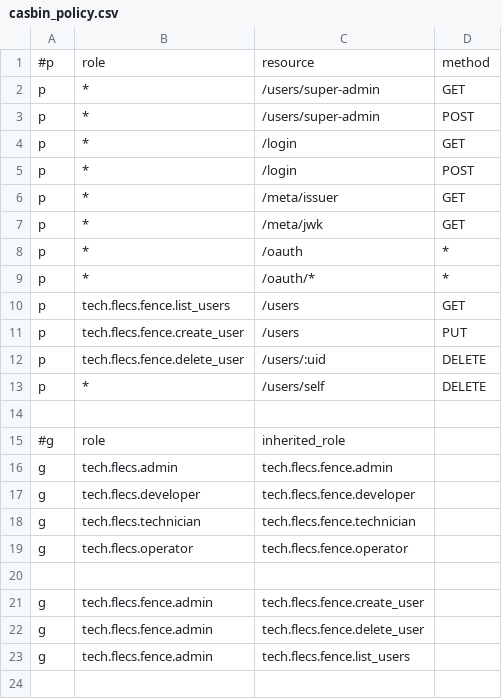
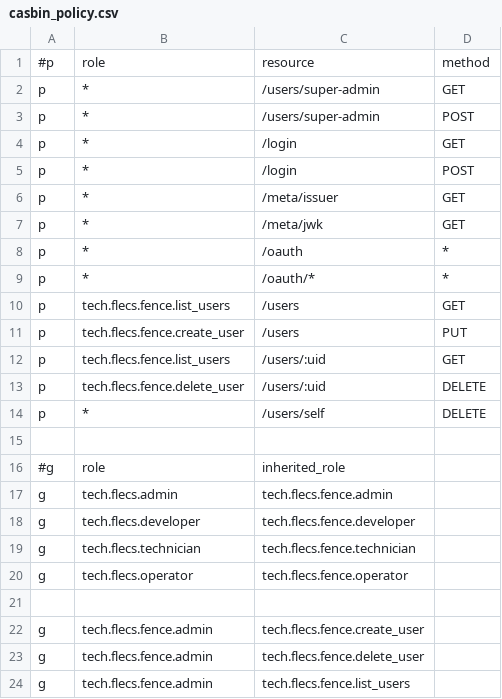
Before and after one commit to FLECS-Technologies/apps-tech.flecs.fence, a CSV file: docker/fs/var/local/lib/fence/casbin_policy.csv, drawn as a sheet.

Commit message:
Implement GET on /users/{uid}

```diff
--- a/docker/fs/var/local/lib/fence/casbin_policy.csv
+++ b/docker/fs/var/local/lib/fence/casbin_policy.csv
@@ -11,2 +11,3 @@ p,tech.flecs.fence.list_users,/users,GET
 p,tech.flecs.fence.create_user,/users,PUT
+p,tech.flecs.fence.list_users,/users/:uid,GET
 p,tech.flecs.fence.delete_user,/users/:uid,DELETE
```
Also changed, not shown: 5 other files.
